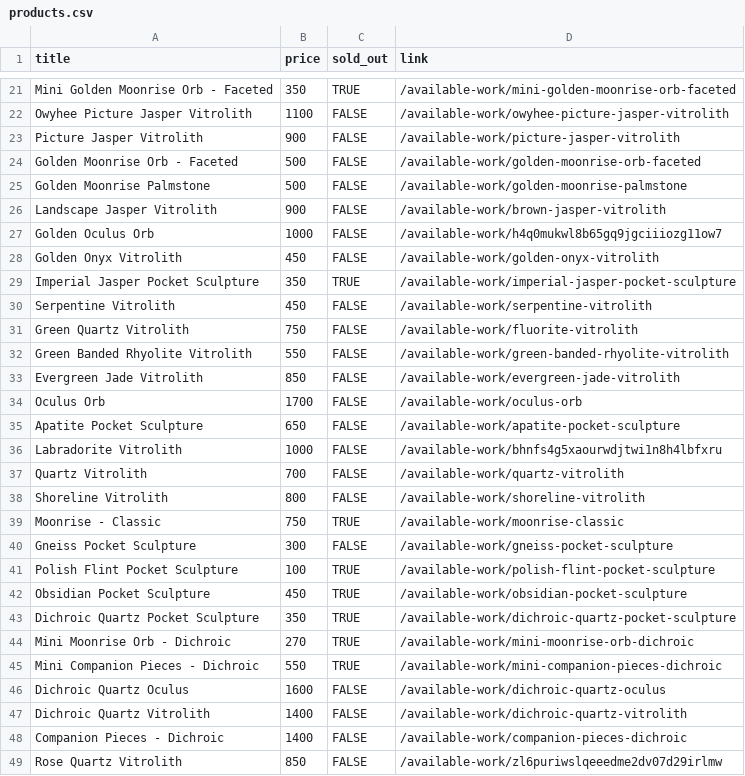
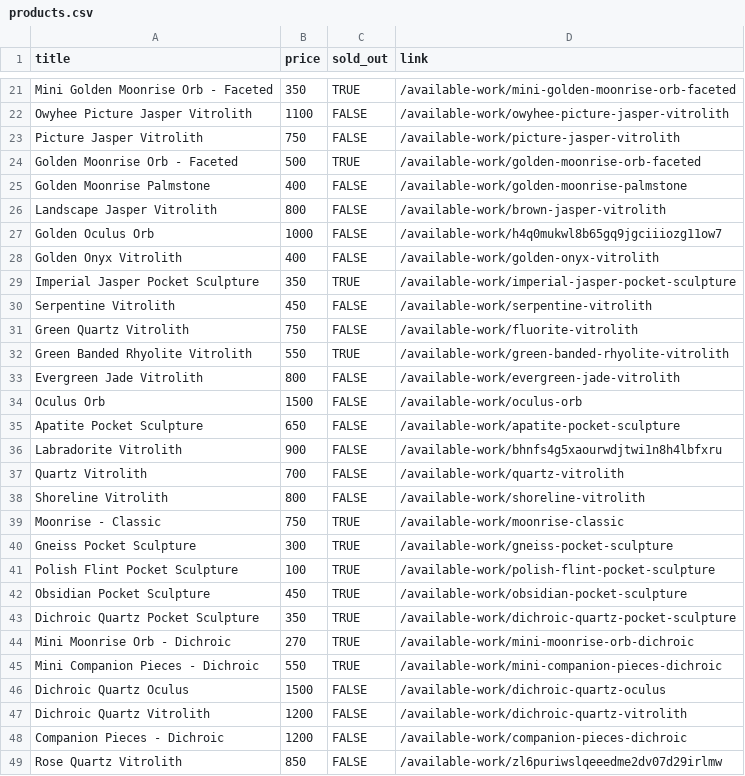
Before and after one commit to hadley/available-work, a CSV file: products.csv, drawn as a sheet; only a part is shown, gaps mark what is left out; the diff covers the shown part only.

Commit message:
https://github.com/hadley/available-work/actions/runs/46088712038

```diff
--- a/products.csv
+++ b/products.csv
@@ -22,8 +22,8 @@
 "Owyhee Picture Jasper Vitrolith",1100,FALSE,"/available-work/owyhee-picture-jasper-vitrolith"
-"Picture Jasper Vitrolith",900,FALSE,"/available-work/picture-jasper-vitrolith"
-"Golden Moonrise Orb - Faceted",500,FALSE,"/available-work/golden-moonrise-orb-faceted"
-"Golden Moonrise Palmstone",500,FALSE,"/available-work/golden-moonrise-palmstone"
-"Landscape Jasper Vitrolith",900,FALSE,"/available-work/brown-jasper-vitrolith"
+"Picture Jasper Vitrolith",750,FALSE,"/available-work/picture-jasper-vitrolith"
+"Golden Moonrise Orb - Faceted",500,TRUE,"/available-work/golden-moonrise-orb-faceted"
+"Golden Moonrise Palmstone",400,FALSE,"/available-work/golden-moonrise-palmstone"
+"Landscape Jasper Vitrolith",800,FALSE,"/available-work/brown-jasper-vitrolith"
 "Golden Oculus Orb",1000,FALSE,"/available-work/h4q0mukwl8b65gq9jgciiiozg11ow7"
-"Golden Onyx Vitrolith",450,FALSE,"/available-work/golden-onyx-vitrolith"
+"Golden Onyx Vitrolith",400,FALSE,"/available-work/golden-onyx-vitrolith"
 "Imperial Jasper Pocket Sculpture",350,TRUE,"/available-work/imperial-jasper-pocket-sculpture"
@@ -31,7 +31,7 @@
 "Green Quartz Vitrolith",750,FALSE,"/available-work/fluorite-vitrolith"
-"Green Banded Rhyolite Vitrolith",550,FALSE,"/available-work/green-banded-rhyolite-vitrolith"
-"Evergreen Jade Vitrolith",850,FALSE,"/available-work/evergreen-jade-vitrolith"
-"Oculus Orb",1700,FALSE,"/available-work/oculus-orb"
+"Green Banded Rhyolite Vitrolith",550,TRUE,"/available-work/green-banded-rhyolite-vitrolith"
+"Evergreen Jade Vitrolith",800,FALSE,"/available-work/evergreen-jade-vitrolith"
+"Oculus Orb",1500,FALSE,"/available-work/oculus-orb"
 "Apatite Pocket Sculpture",650,FALSE,"/available-work/apatite-pocket-sculpture"
-"Labradorite Vitrolith",1000,FALSE,"/available-work/bhnfs4g5xaourwdjtwi1n8h4lbfxru"
+"Labradorite Vitrolith",900,FALSE,"/available-work/bhnfs4g5xaourwdjtwi1n8h4lbfxru"
 "Quartz Vitrolith",700,FALSE,"/available-work/quartz-vitrolith"
@@ -39,3 +39,3 @@
 "Moonrise - Classic",750,TRUE,"/available-work/moonrise-classic"
-"Gneiss Pocket Sculpture",300,FALSE,"/available-work/gneiss-pocket-sculpture"
+"Gneiss Pocket Sculpture",300,TRUE,"/available-work/gneiss-pocket-sculpture"
 "Polish Flint Pocket Sculpture",100,TRUE,"/available-work/polish-flint-pocket-sculpture"
@@ -45,5 +45,5 @@
 "Mini Companion Pieces - Dichroic",550,TRUE,"/available-work/mini-companion-pieces-dichroic"
-"Dichroic Quartz Oculus",1600,FALSE,"/available-work/dichroic-quartz-oculus"
-"Dichroic Quartz Vitrolith",1400,FALSE,"/available-work/dichroic-quartz-vitrolith"
-"Companion Pieces - Dichroic",1400,FALSE,"/available-work/companion-pieces-dichroic"
+"Dichroic Quartz Oculus",1500,FALSE,"/available-work/dichroic-quartz-oculus"
+"Dichroic Quartz Vitrolith",1200,FALSE,"/available-work/dichroic-quartz-vitrolith"
+"Companion Pieces - Dichroic",1200,FALSE,"/available-work/companion-pieces-dichroic"
 "Rose Quartz Vitrolith",850,FALSE,"/available-work/zl6puriwslqeeedme2dv07d29irlmw"
```
Also changed, not shown: 7 edited cells elsewhere in this file.
